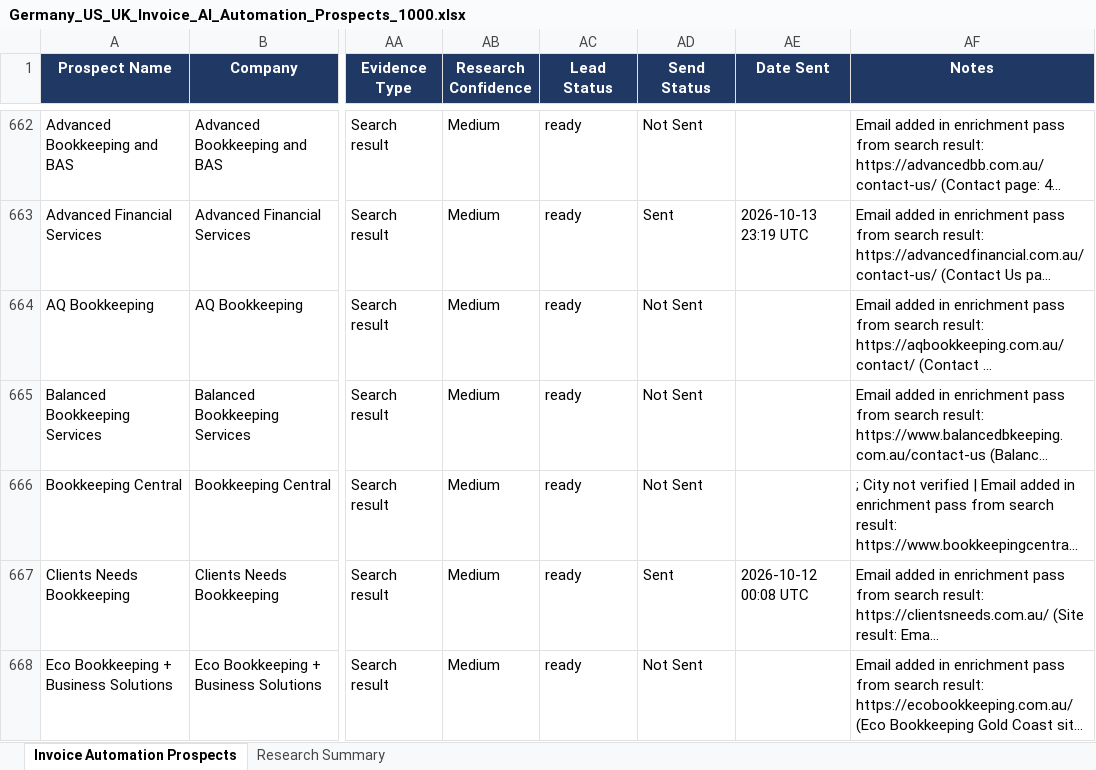
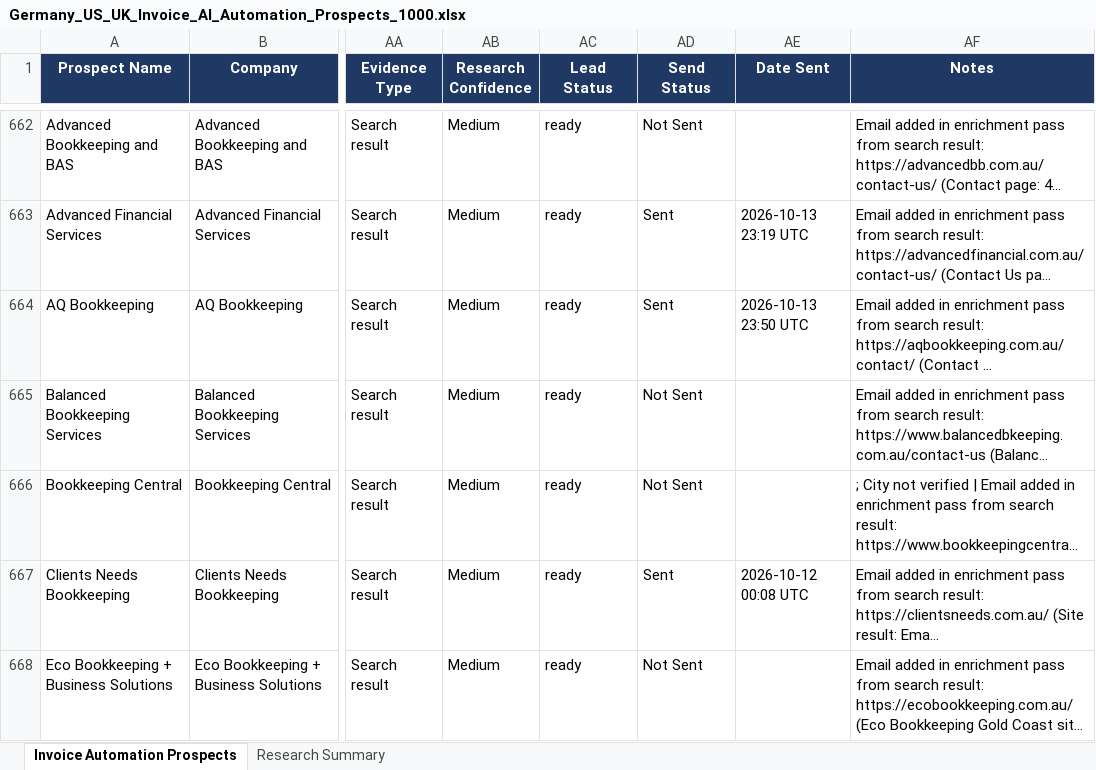
Before and after one commit to Vedrix-dev01/scouting001, an Excel workbook: Germany_US_UK_Invoice_AI_Automation_Prospects_1000.xlsx, sheet Invoice Automation Prospects, drawn as a sheet; only a part is shown, gaps mark what is left out; long unchanged cells end in …; values as stored, in another font and other column widths than the file's, no borders; table styles not drawn; the diff names each change by its address in the sheet, - before the commit and + after, or states it on an @@ line.

```diff
--- a/Germany_US_UK_Invoice_AI_Automation_Prospects_1000.xlsx (sheet Invoice Automation Prospects)
+++ b/Germany_US_UK_Invoice_AI_Automation_Prospects_1000.xlsx (sheet Invoice Automation Prospects)
-AD664 (Send Status): Not Sent
+AD664 (Send Status): Sent
-AE664 (Date Sent): (empty)
+AE664 (Date Sent): 2026-10-13 23:50 UTC
```
Also changed, not shown: 1 other file.
